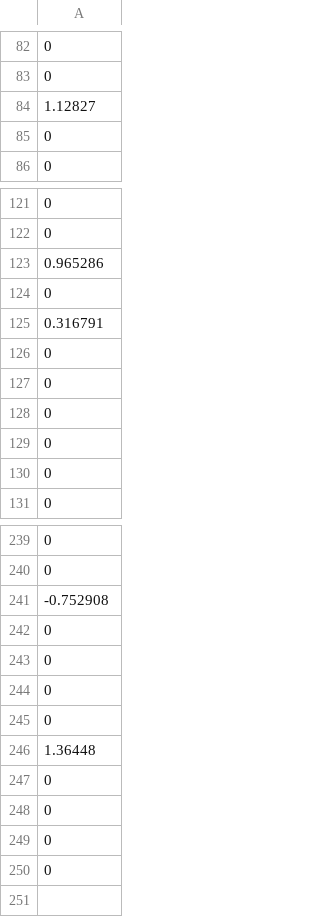
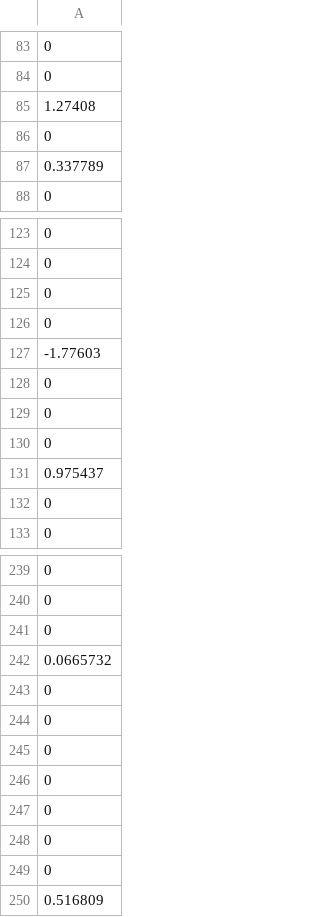
Before and after one commit to rhli/kl1p-test, a CSV file: csv_matrix/OriginalSignal.csv, drawn as a sheet; only a part is shown, gaps mark what is left out; the diff covers the shown part only.

```diff
--- a/csv_matrix/OriginalSignal.csv
+++ b/csv_matrix/OriginalSignal.csv
@@ -83,4 +84,5 @@
 0
-1.12827
+1.27408
 0
+0.337789
 0
@@ -122,6 +124,5 @@
 0
-0.965286
 0
-0.316791
 0
+-1.77603
 0
@@ -129,2 +130,3 @@
 0
+0.975437
 0
@@ -240,4 +240,4 @@
 0
--0.752908
 0
+0.0665732
 0
@@ -245,3 +245,2 @@
 0
-1.36448
 0
@@ -250 +249,2 @@
 0
+0.516809
```
Also changed, not shown: 3 added rows, 4 removed rows and 1 edited cell elsewhere in this file, 4 other files.
